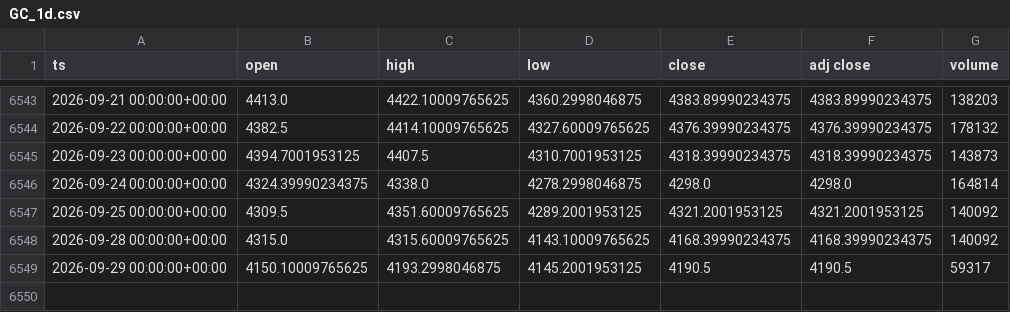
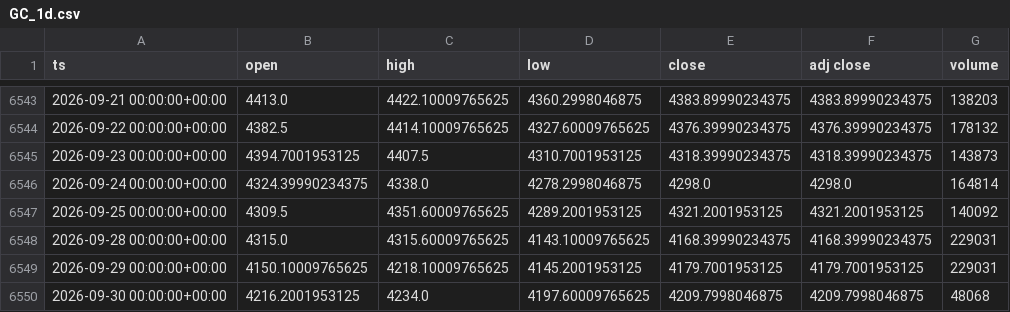
Before and after one commit to dayfartrade/north, a CSV file: data/gc/GC_1d.csv, drawn as a sheet; only a part is shown, gaps mark what is left out.

```diff
--- a/data/gc/GC_1d.csv
+++ b/data/gc/GC_1d.csv
@@ -6547,3 +6547,4 @@ ts,open,high,low,close,adj close,volume
 2026-09-25 00:00:00+00:00,4309.5,4351.60009765625,4289.2001953125,4321.2001953125,4321.2001953125,140092
-2026-09-28 00:00:00+00:00,4315.0,4315.60009765625,4143.10009765625,4168.39990234375,4168.39990234375,140092
-2026-09-29 00:00:00+00:00,4150.10009765625,4193.2998046875,4145.2001953125,4190.5,4190.5,59317
+2026-09-28 00:00:00+00:00,4315.0,4315.60009765625,4143.10009765625,4168.39990234375,4168.39990234375,229031
+2026-09-29 00:00:00+00:00,4150.10009765625,4218.10009765625,4145.2001953125,4179.7001953125,4179.7001953125,229031
+2026-09-30 00:00:00+00:00,4216.2001953125,4234.0,4197.60009765625,4209.7998046875,4209.7998046875,48068
```
